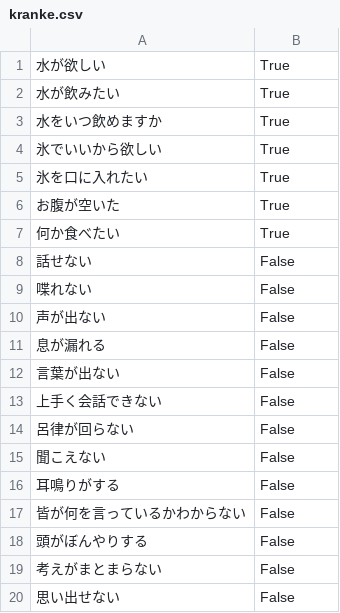
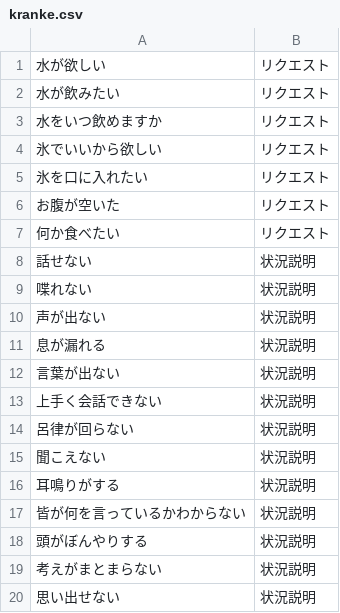
Before and after one commit to una1veritas/DecisionTree, a CSV file: SimpleDecisionTree/kranke.csv, drawn as a sheet.

Commit message:
DecisionTree

```diff
--- a/SimpleDecisionTree/kranke.csv
+++ b/SimpleDecisionTree/kranke.csv
@@ -1,20 +1,20 @@
-水が欲しい,True
-水が飲みたい,True
-水をいつ飲めますか,True
-氷でいいから欲しい,True
-氷を口に入れたい,True
-お腹が空いた,True
-何か食べたい,True
-話せない,False
-喋れない,False
-声が出ない,False
-息が漏れる,False
-言葉が出ない,False
-上手く会話できない,False
-呂律が回らない,False
-聞こえない,False
-耳鳴りがする,False
-皆が何を言っているかわからない,False
-頭がぼんやりする,False
-考えがまとまらない,False
-思い出せない,False
+水が欲しい,リクエスト
+水が飲みたい,リクエスト
+水をいつ飲めますか,リクエスト
+氷でいいから欲しい,リクエスト
+氷を口に入れたい,リクエスト
+お腹が空いた,リクエスト
+何か食べたい,リクエスト
+話せない,状況説明
+喋れない,状況説明
+声が出ない,状況説明
+息が漏れる,状況説明
+言葉が出ない,状況説明
+上手く会話できない,状況説明
+呂律が回らない,状況説明
+聞こえない,状況説明
+耳鳴りがする,状況説明
+皆が何を言っているかわからない,状況説明
+頭がぼんやりする,状況説明
+考えがまとまらない,状況説明
+思い出せない,状況説明
```
Also changed, not shown: SimpleDecisionTree/sampletext.csv, 2 other files.
